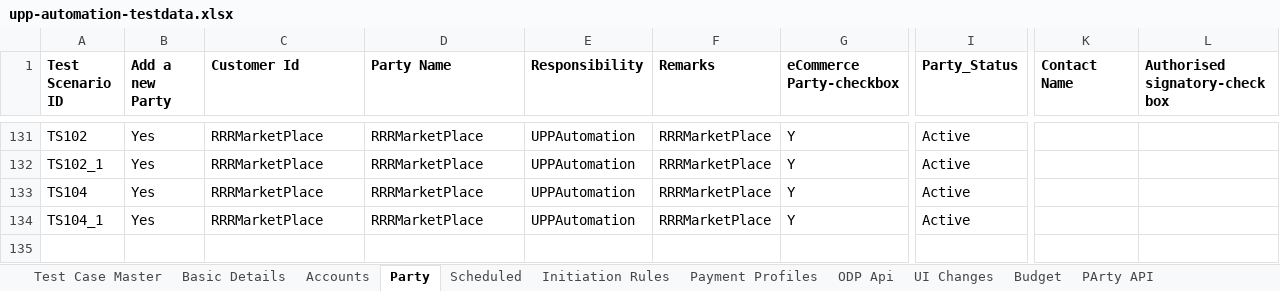
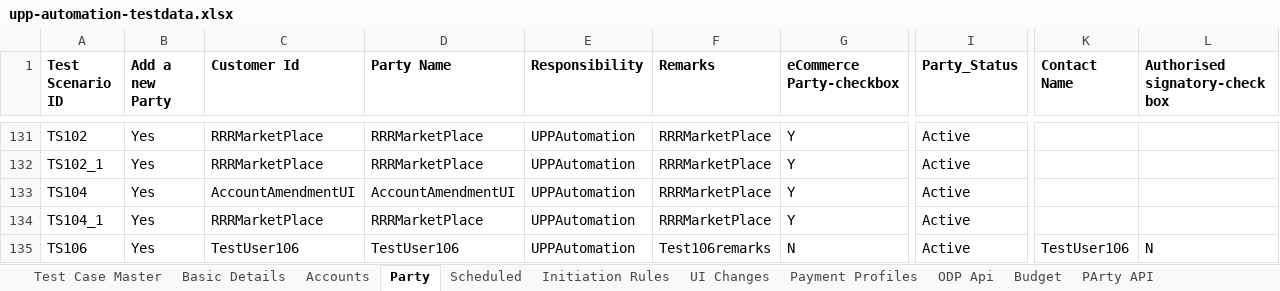
Before and after one commit to deepakdude938/upp, an Excel workbook: src/main/resources/upp-automation-testdata.xlsx, sheet Party, drawn as a sheet; only a part is shown, gaps mark what is left out; values as stored, in another font and other column widths than the file's, no borders; charts and pictures not drawn; rows hold the shown columns only; the diff names each change by its address in the sheet, - before the commit and + after, or states it on an @@ line.

```diff
--- a/src/main/resources/upp-automation-testdata.xlsx (sheet Party)
+++ b/src/main/resources/upp-automation-testdata.xlsx (sheet Party)
@@ sheet tab order changed: Test Case Master | Basic Details | Accounts | Party | Scheduled | Initiation Rules | UI Changes | Payment Profiles | ODP Api | Budget | PArty API @@
-C133 (Customer Id): RRRMarketPlace
+C133 (Customer Id): AccountAmendmentUI
-D133 (Party Name): RRRMarketPlace
+D133 (Party Name): AccountAmendmentUI
+row 135: TS106 | Yes | TestUser106 | TestUser106 | UPPAutomation | Test106remarks | N | Active | TestUser106 | N
```
Also changed, not shown: sheet Scheduled, sheet Parties-Maker, sheet Test Case Master, sheet Basic Details, sheet Accounts, sheet Parties-Checker, 3 more sheets, 10 other files.
